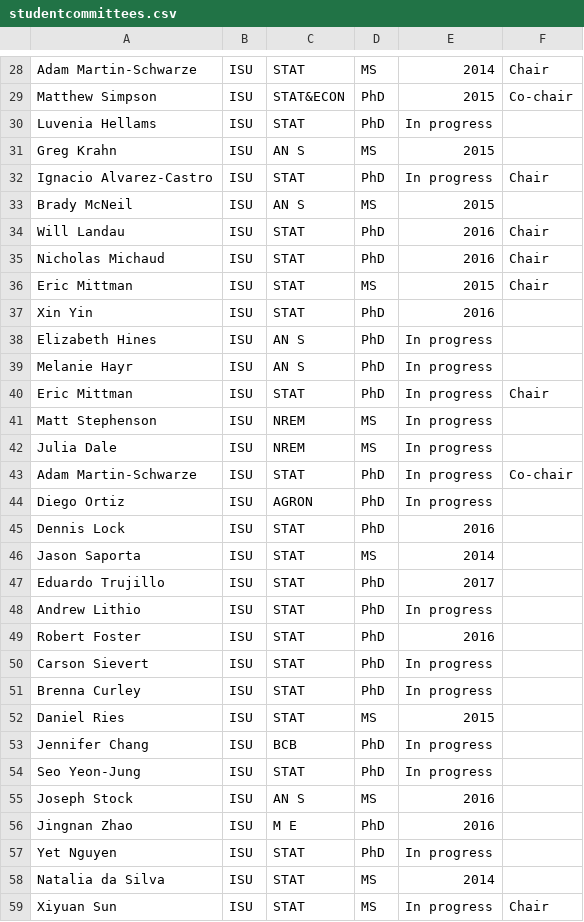
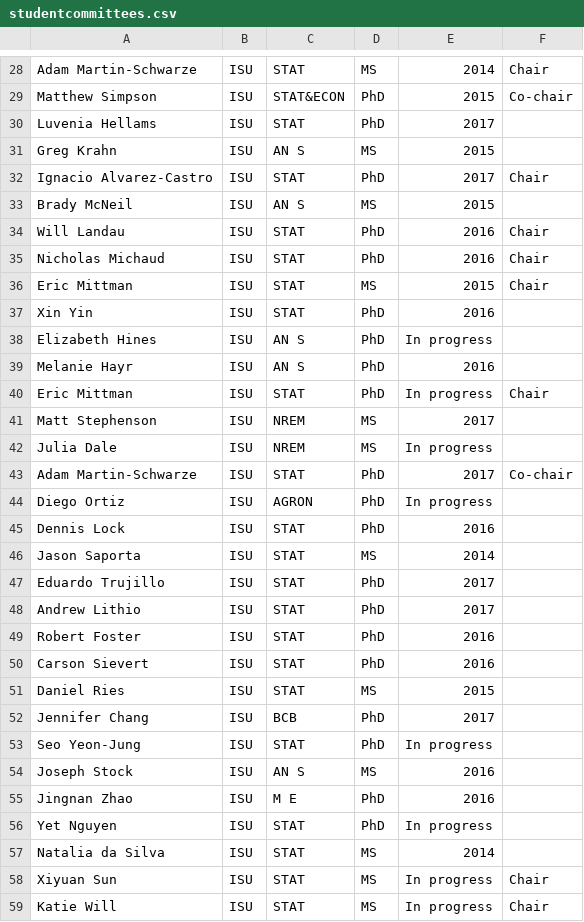
Before and after one commit to jarad/cv, a CSV file: studentcommittees.csv, drawn as a sheet; only a part is shown, gaps mark what is left out.

Commit message:
Update to associate professor and update students

```diff
--- a/studentcommittees.csv
+++ b/studentcommittees.csv
@@ -29,5 +29,5 @@ Adam Martin-Schwarze,ISU,STAT,MS,2014,Chair
 Matthew Simpson,ISU,STAT&ECON,PhD,2015,Co-chair
-Luvenia Hellams,ISU,STAT,PhD,In progress,
+Luvenia Hellams,ISU,STAT,PhD,2017,
 Greg Krahn,ISU,AN S,MS,2015,
-Ignacio Alvarez-Castro,ISU,STAT,PhD,In progress,Chair
+Ignacio Alvarez-Castro,ISU,STAT,PhD,2017,Chair
 Brady McNeil,ISU,AN S,MS,2015,
@@ -38,7 +38,7 @@ Xin Yin,ISU,STAT,PhD,2016,
 Elizabeth Hines,ISU,AN S,PhD,In progress,
-Melanie Hayr,ISU,AN S,PhD,In progress,
+Melanie Hayr,ISU,AN S,PhD,2016,
 Eric Mittman,ISU,STAT,PhD,In progress,Chair
-Matt Stephenson,ISU,NREM,MS,In progress,
+Matt Stephenson,ISU,NREM,MS,2017,
 Julia Dale,ISU,NREM,MS,In progress,
-Adam Martin-Schwarze,ISU,STAT,PhD,In progress,Co-chair
+Adam Martin-Schwarze,ISU,STAT,PhD,2017,Co-chair
 Diego Ortiz,ISU,AGRON,PhD,In progress,
@@ -47,8 +47,7 @@ Jason Saporta,ISU,STAT,MS,2014,
 Eduardo Trujillo,ISU,STAT,PhD,2017,
-Andrew Lithio,ISU,STAT,PhD,In progress,
+Andrew Lithio,ISU,STAT,PhD,2017,
 Robert Foster,ISU,STAT,PhD,2016,
-Carson Sievert,ISU,STAT,PhD,In progress,
-Brenna Curley,ISU,STAT,PhD,In progress,
+Carson Sievert,ISU,STAT,PhD,2016,
 Daniel Ries,ISU,STAT,MS,2015,
-Jennifer Chang,ISU,BCB,PhD,In progress,
+Jennifer Chang,ISU,BCB,PhD,2017,
 Seo Yeon-Jung,ISU,STAT,PhD,In progress,
@@ -59 +58,2 @@ Natalia da Silva,ISU,STAT,MS,2014,
 Xiyuan Sun,ISU,STAT,MS,In progress,Chair
+Katie Will,ISU,STAT,MS,In progress,Chair
```
Also changed, not shown: 2 other files.
